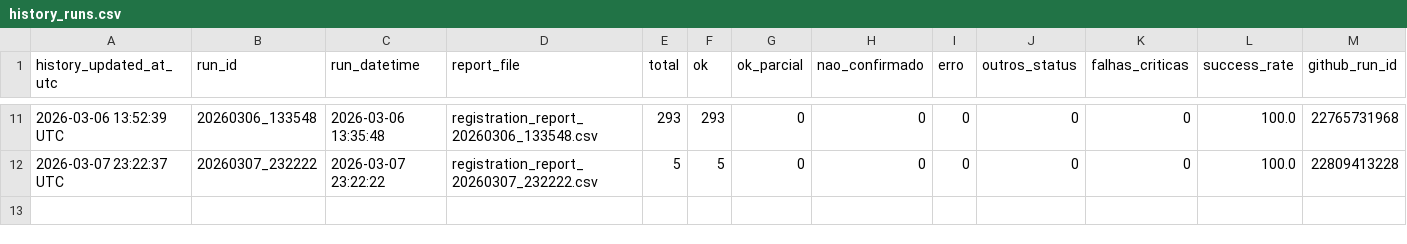
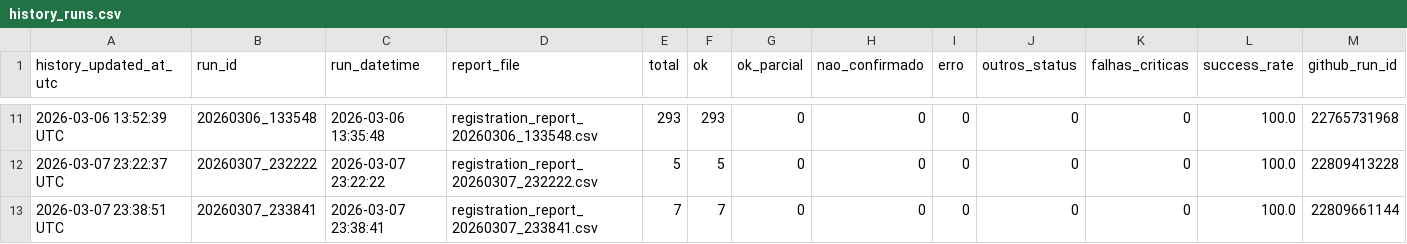
Before and after one commit to danyellambert/web-registration-automation, a CSV file: analytics/history_runs.csv, drawn as a sheet; only a part is shown, gaps mark what is left out; rows hold the shown columns only; the diff names each change by its address in the sheet, - before the commit and + after, or states it on an @@ line.

```diff
--- a/analytics/history_runs.csv
+++ b/analytics/history_runs.csv
+row 13: 2026-03-07 23:38:51 UTC | 20260307_233841 | 2026-03-07 23:38:41 | registration_report_20260307_233841.csv | 7 | 7 | 0 | 0 | 0 | 0 | 0 | 100.0 | 22809661144
```
Also changed, not shown: analytics/detailed_runs.csv.
